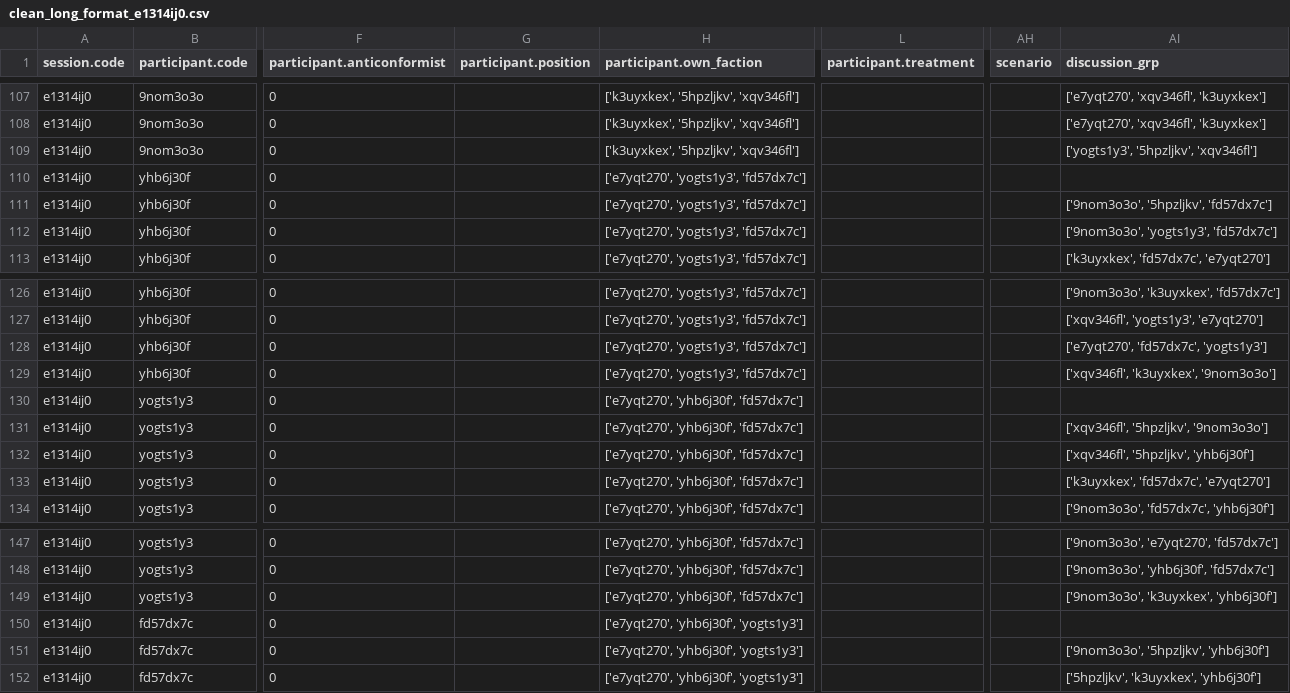
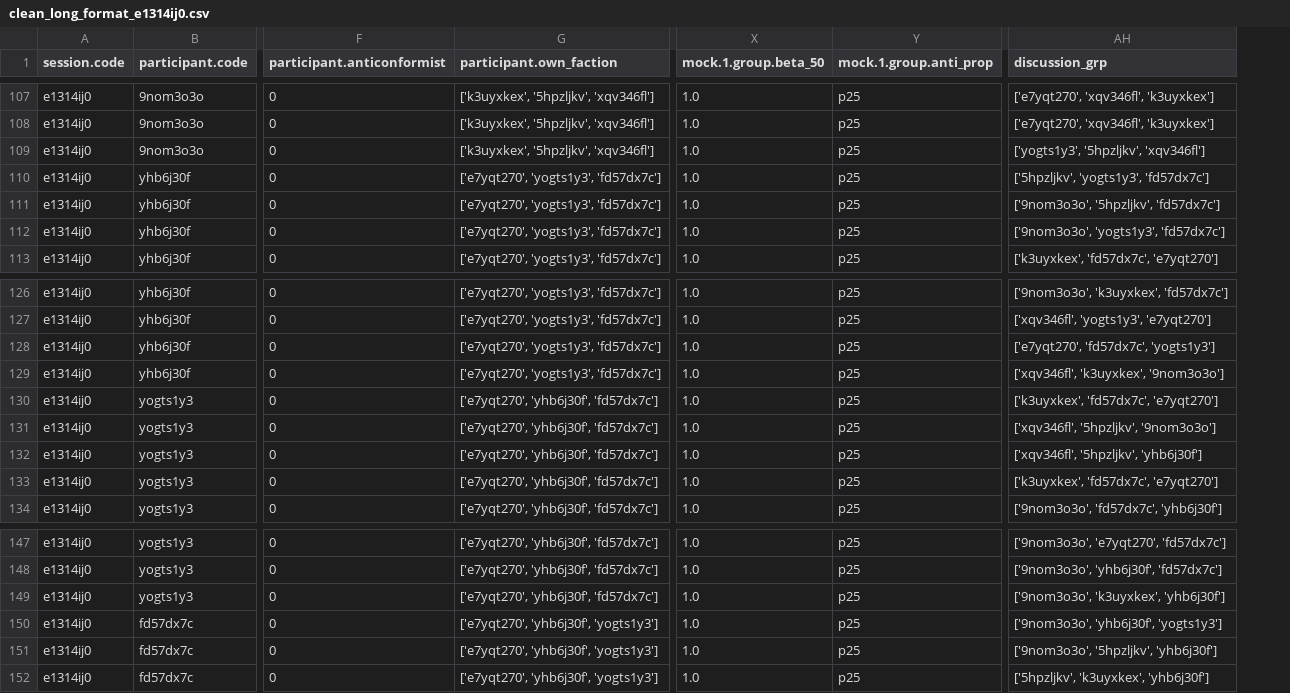
Before and after one commit to lasasimi/Anticonformity-Analysis, a CSV file: Clean_files/clean_long_format_e1314ij0.csv, drawn as a sheet; only a part is shown, gaps mark what is left out; removed rows and columns are numbered as before the commit, all else as after; the diff covers the shown part only; the diff names each change by its address in the sheet, - before the commit and + after, or states it on an @@ line.

Commit message:
added various plots and cleaned data files

```diff
--- a/Clean_files/clean_long_format_e1314ij0.csv
+++ b/Clean_files/clean_long_format_e1314ij0.csv
-column G (participant.position), empty
-column L (participant.treatment), empty
+column X (mock.1.group.beta_50), rows 107-113: all 1.0; rows 126-134: all 1.0; rows 147-152: all 1.0
+column Y (mock.1.group.anti_prop), rows 107-113: all p25; rows 126-134: all p25; rows 147-152: all p25
-column AH (scenario), empty
-AH110 (discussion_grp): (empty)
+AH110 (discussion_grp): ['5hpzljkv', 'yogts1y3', 'fd57dx7c']
-AH130 (discussion_grp): (empty)
+AH130 (discussion_grp): ['k3uyxkex', 'fd57dx7c', 'e7yqt270']
-AH150 (discussion_grp): (empty)
+AH150 (discussion_grp): ['9nom3o3o', 'yhb6j30f', 'yogts1y3']
```
Also changed, not shown: 5 edited cells elsewhere in this file, 20 other files.
